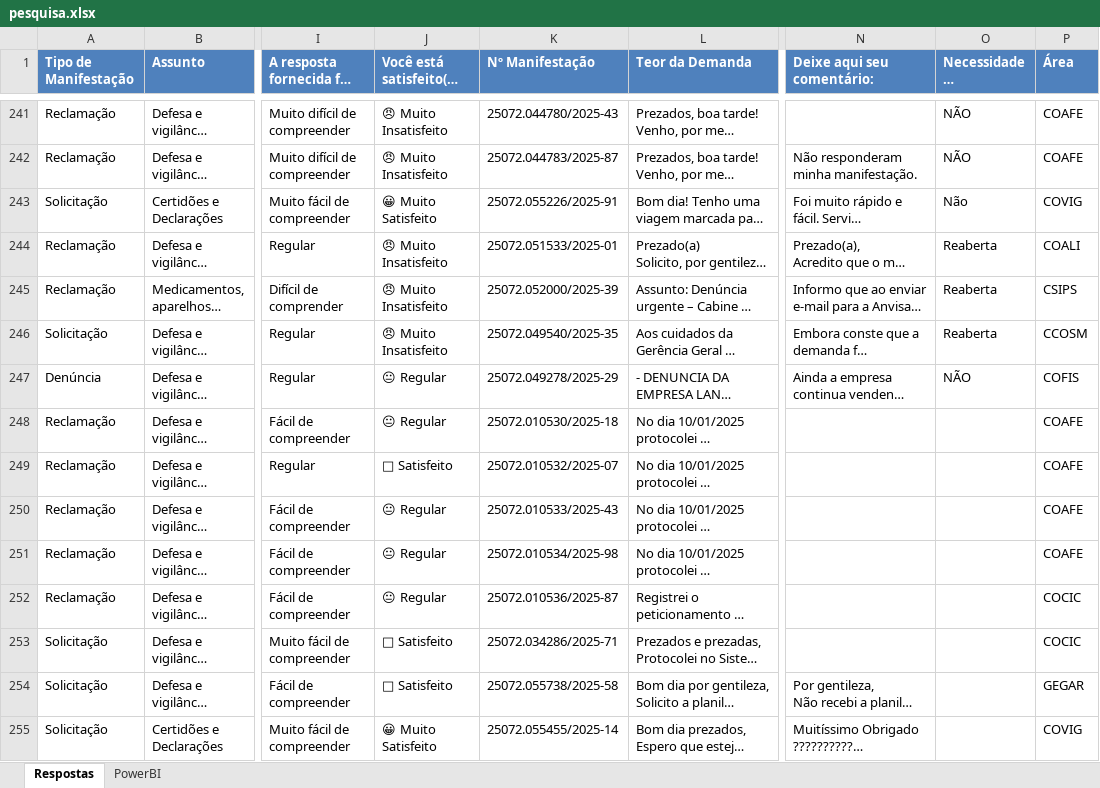
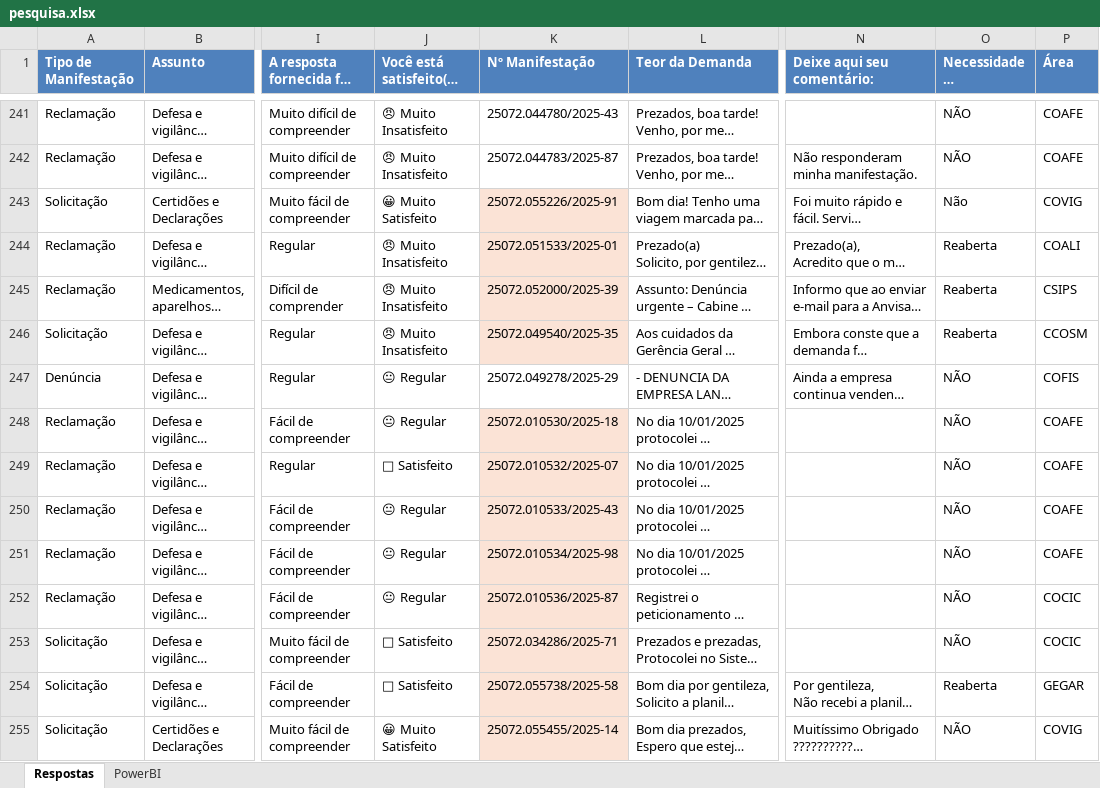
Before and after one commit to richboyyy/dashboard-pesquisa, an Excel workbook: pesquisa.xlsx, sheet Respostas, drawn as a sheet; only a part is shown, gaps mark what is left out; long unchanged cells end in …; values as stored, in another font and other column widths than the file's, no borders; the diff covers the shown part only; the diff names each change by its address in the sheet, - before the commit and + after, or states it on an @@ line.

```diff
--- a/pesquisa.xlsx (sheet Respostas)
+++ b/pesquisa.xlsx (sheet Respostas)
-K243:K246 fill: none
+K243:K246 fill: #FBE3D6
-K248:K255 fill: none
+K248:K255 fill: #FBE3D6
-O248:O253 (Necessidade de Reabertura): (empty)
+O248:O253 (Necessidade de Reabertura): NÃO
-O254 (Necessidade de Reabertura): (empty)
+O254 (Necessidade de Reabertura): Reaberta
-O255 (Necessidade de Reabertura): (empty)
+O255 (Necessidade de Reabertura): NÃO
```
Also changed, not shown: 4 added rows, 1 removed row, 23 edited cells and cell formats elsewhere in this sheet, formulas that keep their value, hidden cells.
